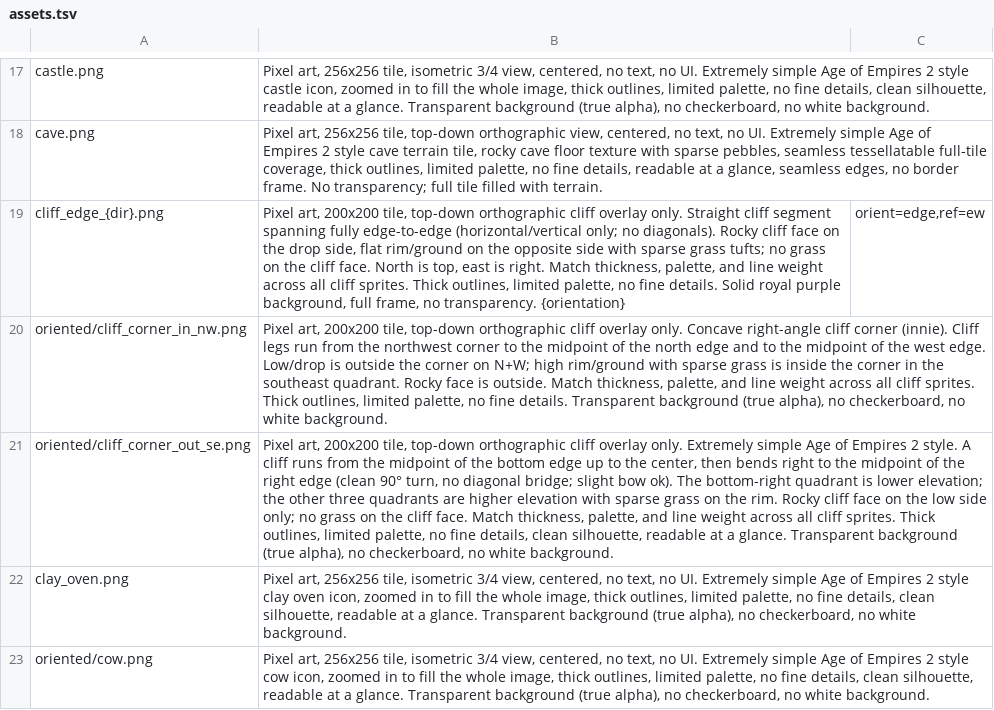
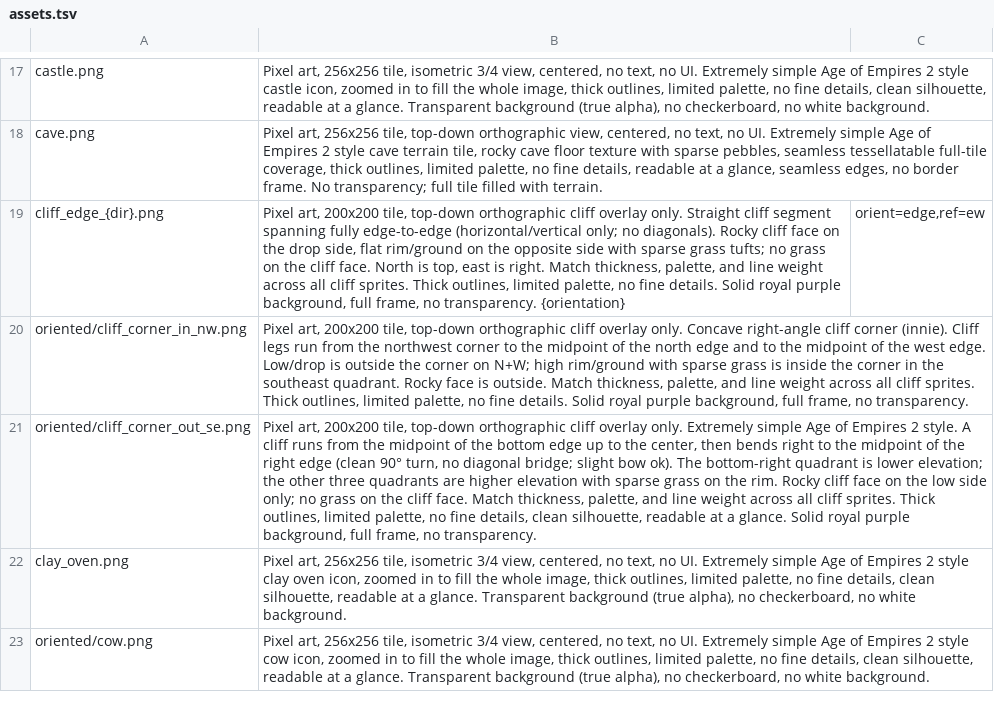
Before and after one commit to Metta-AI/tribal-village, a TSV file: data/prompts/assets.tsv, drawn as a sheet; only a part is shown, gaps mark what is left out; the diff names each change by its address in the sheet, - before the commit and + after, or states it on an @@ line.

Commit message:
Use purple backgrounds for cliff corners

```diff
--- a/data/prompts/assets.tsv
+++ b/data/prompts/assets.tsv
-B20: …fine details. Transparent background (true alpha), no checkerboard, no white background.
+B20: …fine details. Solid royal purple background, full frame, no transparency.
-B21: …a glance. Transparent background (true alpha), no checkerboard, no white background.
+B21: …a glance. Solid royal purple background, full frame, no transparency.
```
Also changed, not shown: 8 other files.
